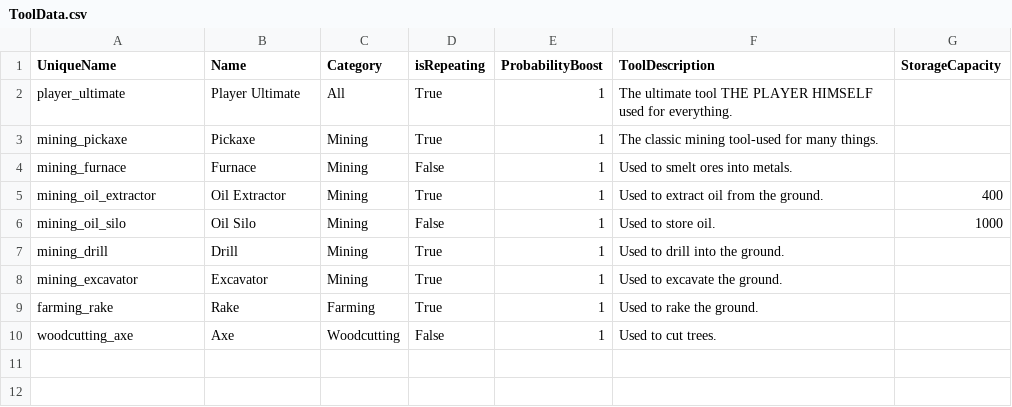
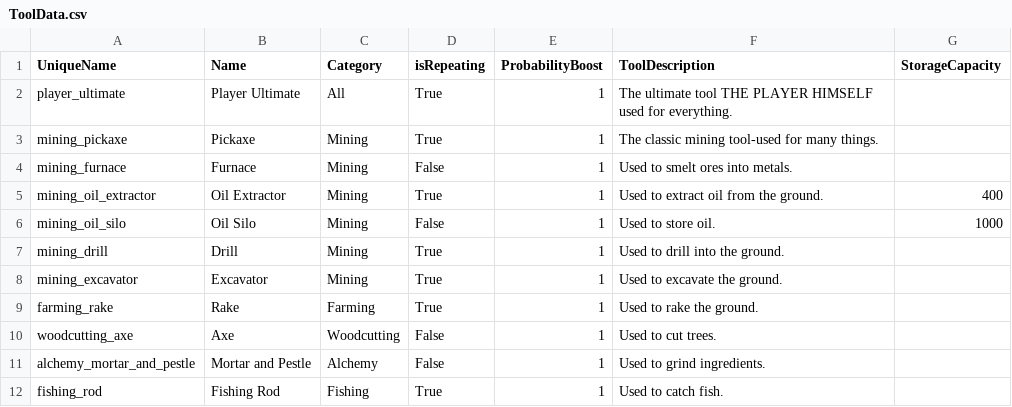
Before and after one commit to emiran0/IdleCrafter-Backend, a CSV file: GameData/ToolData.csv, drawn as a sheet; the diff names each change by its address in the sheet, - before the commit and + after, or states it on an @@ line.

```diff
--- a/GameData/ToolData.csv
+++ b/GameData/ToolData.csv
+row 11: alchemy_mortar_and_pestle | Mortar and Pestle | Alchemy | False | 1 | Used to grind ingredients.
+row 12: fishing_rod | Fishing Rod | Fishing | True | 1 | Used to catch fish.
```
Also changed, not shown: GameData/ItemData.csv.
